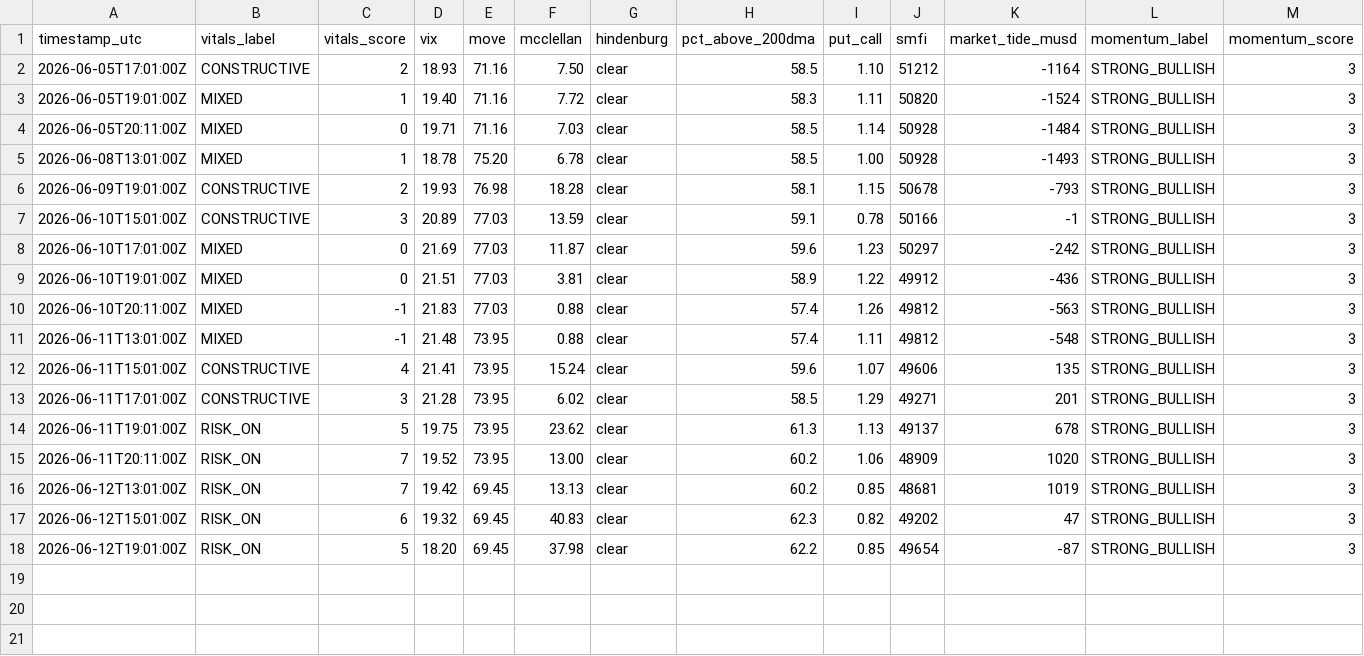
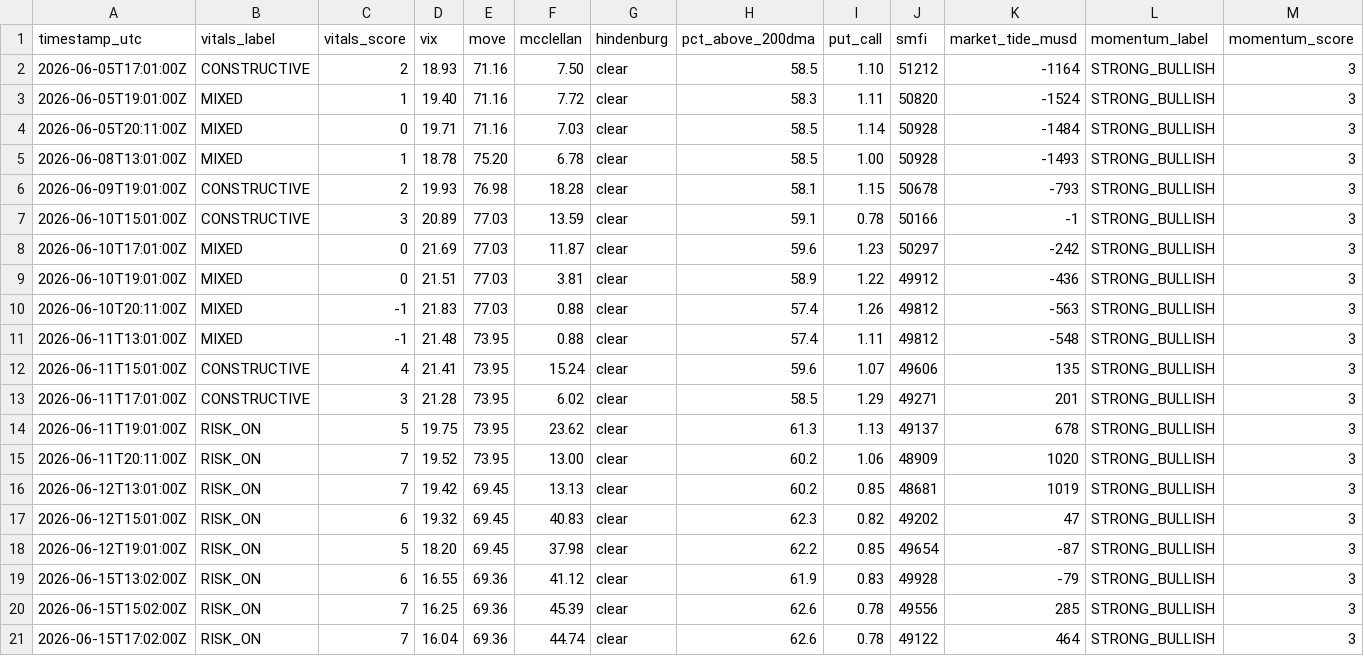
Before and after one commit to natalivm/Market-Vitals, a CSV file: data/vitals_history.csv, drawn as a sheet; only a part is shown; rows hold the shown columns only; the diff names each change by its address in the sheet, - before the commit and + after, or states it on an @@ line.

```diff
--- a/data/vitals_history.csv
+++ b/data/vitals_history.csv
+row 19: 2026-06-15T13:02:00Z | RISK_ON | 6 | 16.55 | 69.36 | 41.12 | clear | 61.9 | 0.83 | 49928 | -79 | STRONG_BULLISH | 3
+row 20: 2026-06-15T15:02:00Z | RISK_ON | 7 | 16.25 | 69.36 | 45.39 | clear | 62.6 | 0.78 | 49556 | 285 | STRONG_BULLISH | 3
+row 21: 2026-06-15T17:02:00Z | RISK_ON | 7 | 16.04 | 69.36 | 44.74 | clear | 62.6 | 0.78 | 49122 | 464 | STRONG_BULLISH | 3
```
Also changed, not shown: 2 other files.
